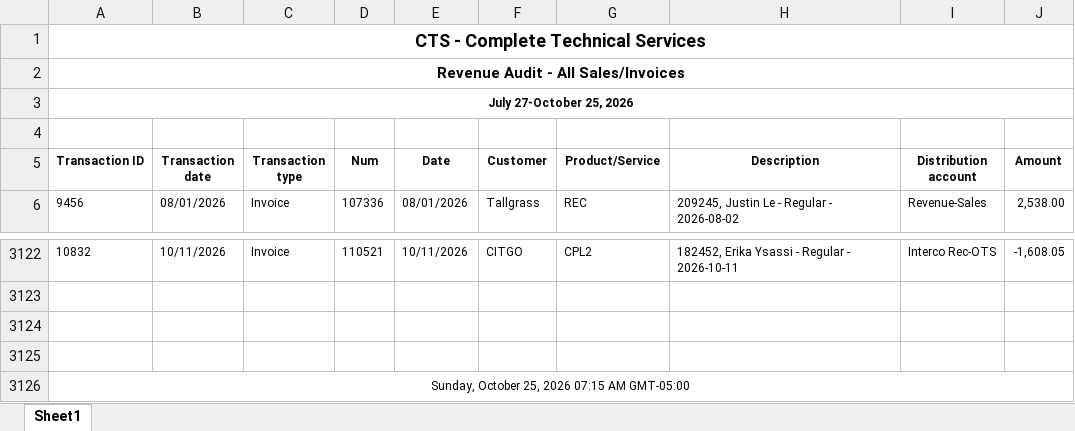
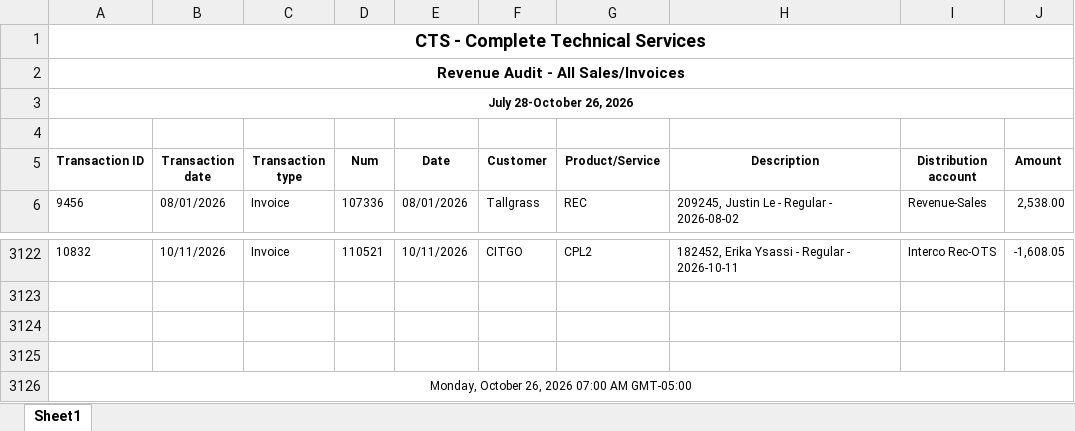
Before and after one commit to Pwilson37OTS/oaktree-invoice-reconciler, an Excel workbook: data/audit_rev_cts.xlsx, sheet Sheet1, drawn as a sheet; only a part is shown, gaps mark what is left out; values as stored, in another font and other column widths than the file's, no borders; the diff names each change by its address in the sheet, - before the commit and + after, or states it on an @@ line.

```diff
--- a/data/audit_rev_cts.xlsx (sheet Sheet1)
+++ b/data/audit_rev_cts.xlsx (sheet Sheet1)
-A3 (Transaction ID): July 27-October 25, 2026
+A3 (Transaction ID): July 28-October 26, 2026
-A3126 (Transaction ID): Sunday, October 25, 2026 07:15 AM GMT-05:00
+A3126 (Transaction ID): Monday, October 26, 2026 07:00 AM GMT-05:00
```
Also changed, not shown: data/audit_rev_ots.xlsx.
